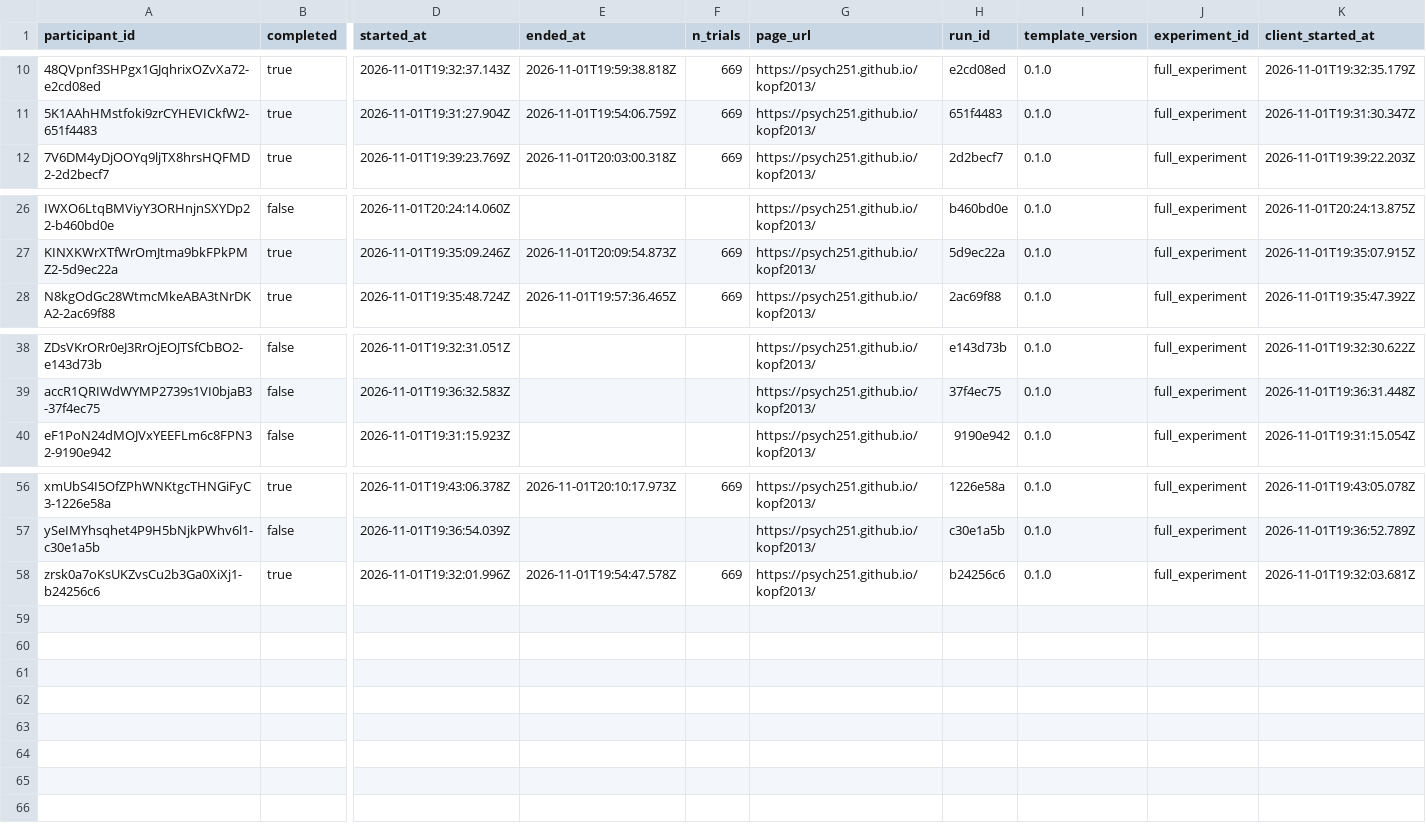
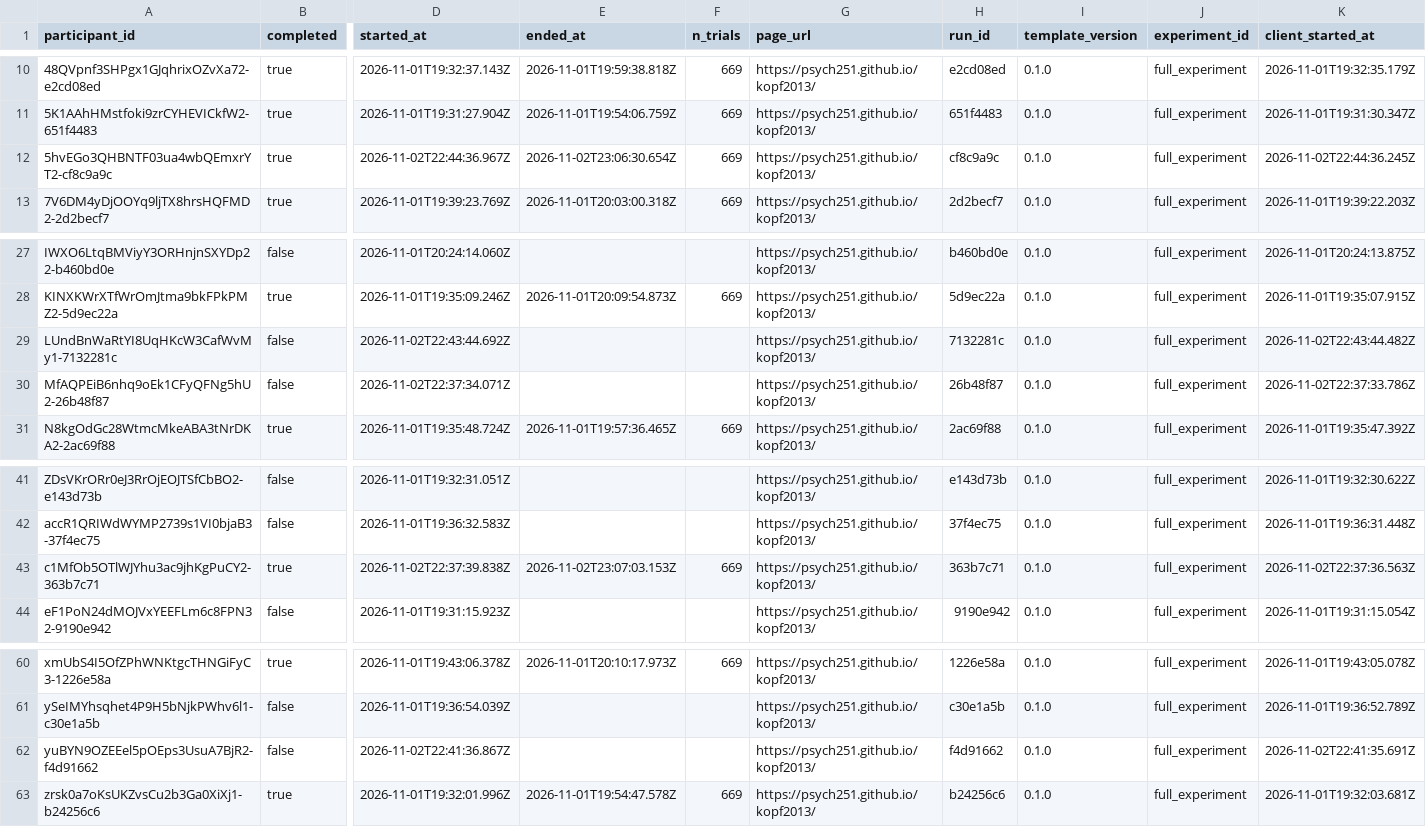
Before and after one commit to psych251/kopf2013, a CSV file: data/raw/full_experiment/participants.csv, drawn as a sheet; only a part is shown, gaps mark what is left out; rows hold the shown columns only; the diff names each change by its address in the sheet, - before the commit and + after, or states it on an @@ line.

Commit message:
add 2 more participants to full experiment data

```diff
--- a/data/raw/full_experiment/participants.csv
+++ b/data/raw/full_experiment/participants.csv
+row 12: 5hvEGo3QHBNTF03ua4wbQEmxrYT2-cf8c9a9c | true | 2026-11-02T22:44:36.967Z | 2026-11-02T23:06:30.654Z | 669 | https://psych251.github.io/kopf2013/ | cf8c9a9c | 0.1.0 | full_experiment | 2026-11-02T22:44:36.245Z
+row 29: LUndBnWaRtYI8UqHKcW3CafWvMy1-7132281c | false | 2026-11-02T22:43:44.692Z |  |  | https://psych251.github.io/kopf2013/ | 7132281c | 0.1.0 | full_experiment | 2026-11-02T22:43:44.482Z
+row 30: MfAQPEiB6nhq9oEk1CFyQFNg5hU2-26b48f87 | false | 2026-11-02T22:37:34.071Z |  |  | https://psych251.github.io/kopf2013/ | 26b48f87 | 0.1.0 | full_experiment | 2026-11-02T22:37:33.786Z
+row 43: c1MfOb5OTlWJYhu3ac9jhKgPuCY2-363b7c71 | true | 2026-11-02T22:37:39.838Z | 2026-11-02T23:07:03.153Z | 669 | https://psych251.github.io/kopf2013/ | 363b7c71 | 0.1.0 | full_experiment | 2026-11-02T22:37:36.563Z
+row 62: yuBYN9OZEEel5pOEps3UsuA7BjR2-f4d91662 | false | 2026-11-02T22:41:36.867Z |  |  | https://psych251.github.io/kopf2013/ | f4d91662 | 0.1.0 | full_experiment | 2026-11-02T22:41:35.691Z
```
Also changed, not shown: 2 other files.
